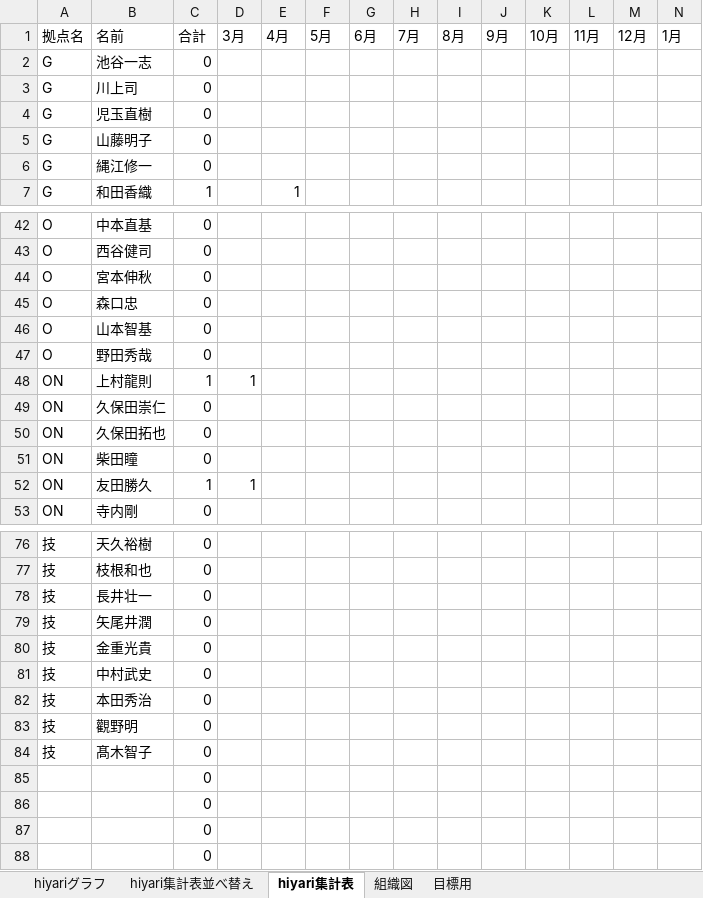
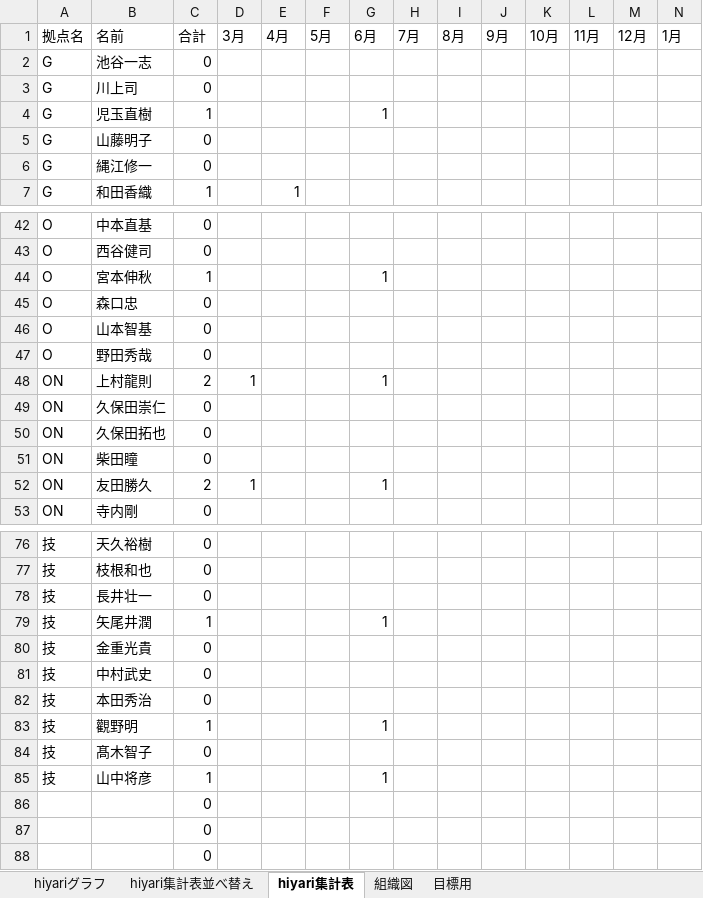
Before and after one commit to tyconivms/storage_place, an Excel workbook: hiyari/ランキング/hiyariグラフ.目標用.xlsm, sheet hiyari集計表, drawn as a sheet; only a part is shown, gaps mark what is left out; values as stored, in another font and other column widths than the file's, no borders; conditional formats not drawn; removed rows and columns are numbered as before the commit, all else as after; rows hold the shown columns only; the diff names each change by its address in the sheet, - before the commit and + after, or states it on an @@ line.

```diff
--- a/hiyari/ランキング/hiyariグラフ.目標用.xlsm (sheet hiyari集計表)
+++ b/hiyari/ランキング/hiyariグラフ.目標用.xlsm (sheet hiyari集計表)
-C4 (合計): 0
+C4 (合計): 1
-G4 (6月): (empty)
+G4 (6月): 1
-C44 (合計): 0
+C44 (合計): 1
-G44 (6月): (empty)
+G44 (6月): 1
-C48 (合計): 1
+C48 (合計): 2
-G48 (6月): (empty)
+G48 (6月): 1
-C52 (合計): 1
+C52 (合計): 2
-G52 (6月): (empty)
+G52 (6月): 1
-C79 (合計): 0
+C79 (合計): 1
-G79 (6月): (empty)
+G79 (6月): 1
-C83 (合計): 0
+C83 (合計): 1
-G83 (6月): (empty)
+G83 (6月): 1
-row 85:  |  | 0
+row 85: 技 | 山中将彦 | 1 |  |  |  | 1
```
Also changed, not shown: sheet hiyari集計表並べ替え, sheet 組織図, charts or pictures, 5 other files.
